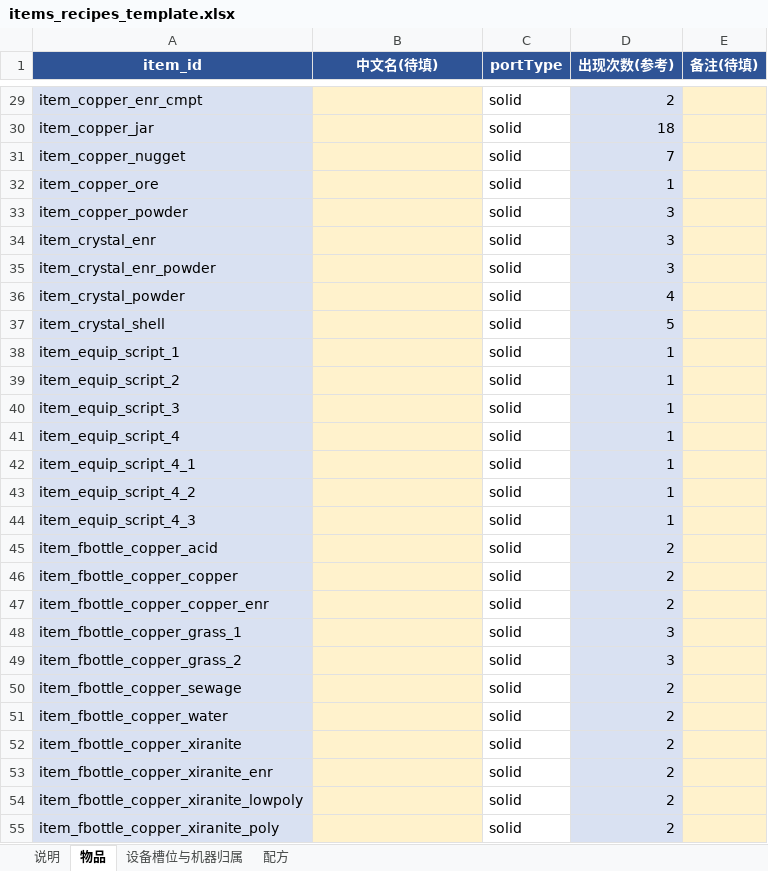
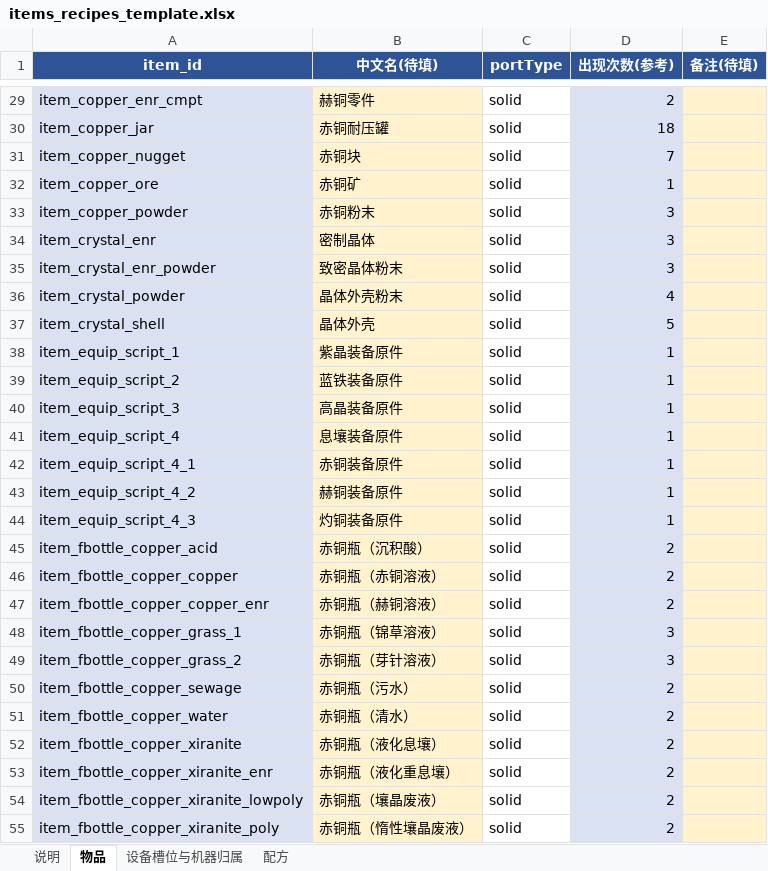
Before and after one commit to BringMeFlame/endfield_AICsimu, an Excel workbook: reference/items_recipes_template.xlsx, sheet 物品, drawn as a sheet; only a part is shown, gaps mark what is left out; values as stored, in another font and other column widths than the file's, no borders; the diff covers the shown part only; the diff names each change by its address in the sheet, - before the commit and + after, or states it on an @@ line.

```diff
--- a/reference/items_recipes_template.xlsx (sheet 物品)
+++ b/reference/items_recipes_template.xlsx (sheet 物品)
-B29 (中文名(待填)): (empty)
+B29 (中文名(待填)): 赫铜零件
-B30 (中文名(待填)): (empty)
+B30 (中文名(待填)): 赤铜耐压罐
-B31 (中文名(待填)): (empty)
+B31 (中文名(待填)): 赤铜块
-B32 (中文名(待填)): (empty)
+B32 (中文名(待填)): 赤铜矿
-B33 (中文名(待填)): (empty)
+B33 (中文名(待填)): 赤铜粉末
-B34 (中文名(待填)): (empty)
+B34 (中文名(待填)): 密制晶体
-B35 (中文名(待填)): (empty)
+B35 (中文名(待填)): 致密晶体粉末
-B36 (中文名(待填)): (empty)
+B36 (中文名(待填)): 晶体外壳粉末
-B37 (中文名(待填)): (empty)
+B37 (中文名(待填)): 晶体外壳
-B38 (中文名(待填)): (empty)
+B38 (中文名(待填)): 紫晶装备原件
-B39 (中文名(待填)): (empty)
+B39 (中文名(待填)): 蓝铁装备原件
-B40 (中文名(待填)): (empty)
+B40 (中文名(待填)): 高晶装备原件
-B41 (中文名(待填)): (empty)
+B41 (中文名(待填)): 息壤装备原件
-B42 (中文名(待填)): (empty)
+B42 (中文名(待填)): 赤铜装备原件
-B43 (中文名(待填)): (empty)
+B43 (中文名(待填)): 赫铜装备原件
-B44 (中文名(待填)): (empty)
+B44 (中文名(待填)): 灼铜装备原件
-B45 (中文名(待填)): (empty)
+B45 (中文名(待填)): 赤铜瓶（沉积酸）
-B46 (中文名(待填)): (empty)
+B46 (中文名(待填)): 赤铜瓶（赤铜溶液）
-B47 (中文名(待填)): (empty)
+B47 (中文名(待填)): 赤铜瓶（赫铜溶液）
-B48 (中文名(待填)): (empty)
+B48 (中文名(待填)): 赤铜瓶（锦草溶液）
-B49 (中文名(待填)): (empty)
+B49 (中文名(待填)): 赤铜瓶（芽针溶液）
-B50 (中文名(待填)): (empty)
+B50 (中文名(待填)): 赤铜瓶（污水）
-B51 (中文名(待填)): (empty)
+B51 (中文名(待填)): 赤铜瓶（清水）
-B52 (中文名(待填)): (empty)
+B52 (中文名(待填)): 赤铜瓶（液化息壤）
-B53 (中文名(待填)): (empty)
+B53 (中文名(待填)): 赤铜瓶（液化重息壤）
-B54 (中文名(待填)): (empty)
+B54 (中文名(待填)): 赤铜瓶（壤晶废液）
-B55 (中文名(待填)): (empty)
+B55 (中文名(待填)): 赤铜瓶（惰性壤晶废液）
```
Also changed, not shown: 180 edited cells elsewhere in this sheet.
